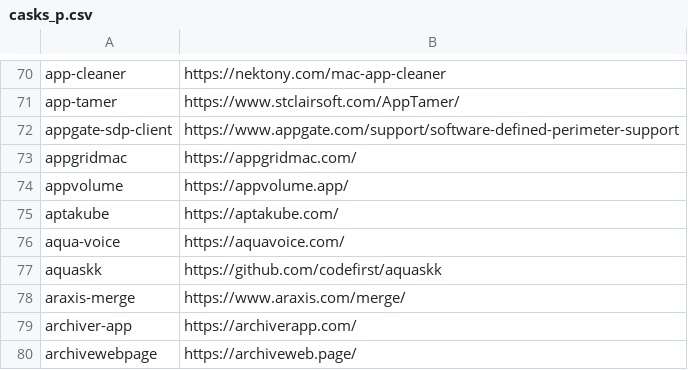
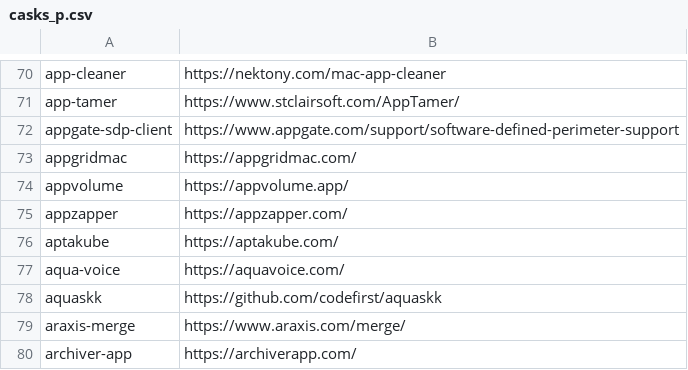
Before and after one commit to tinhkyaw/tinhkyaw, a CSV file: lists/casks_p.csv, drawn as a sheet; only a part is shown, gaps mark what is left out; the shorter side is filled out with more unchanged rows; the diff names each change by its address in the sheet, - before the commit and + after, or states it on an @@ line.

```diff
--- a/lists/casks_p.csv
+++ b/lists/casks_p.csv
+row 75: appzapper | https://appzapper.com/
```
Also changed, not shown: lists/casks_i.csv, 3 other files.
